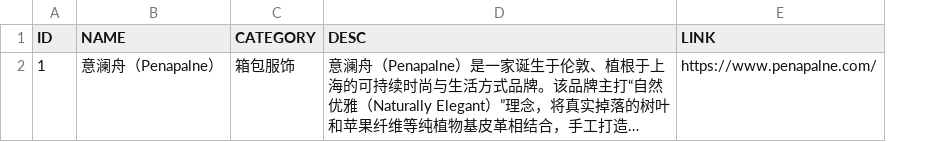
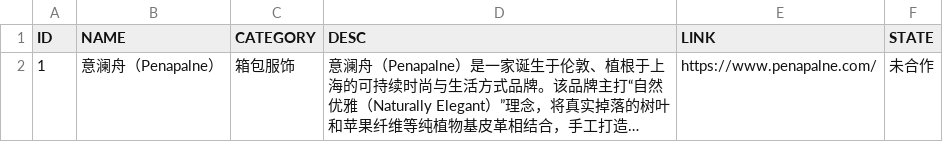
Before and after one commit to Yitong723/products, a CSV file: 品牌清单填写模板.csv, drawn as a sheet; long unchanged cells end in …; the diff names each change by its address in the sheet, - before the commit and + after, or states it on an @@ line.

```diff
--- a/品牌清单填写模板.csv
+++ b/品牌清单填写模板.csv
+column F (STATE), row 2: 未合作
```
Also changed, not shown: 2 other files.
